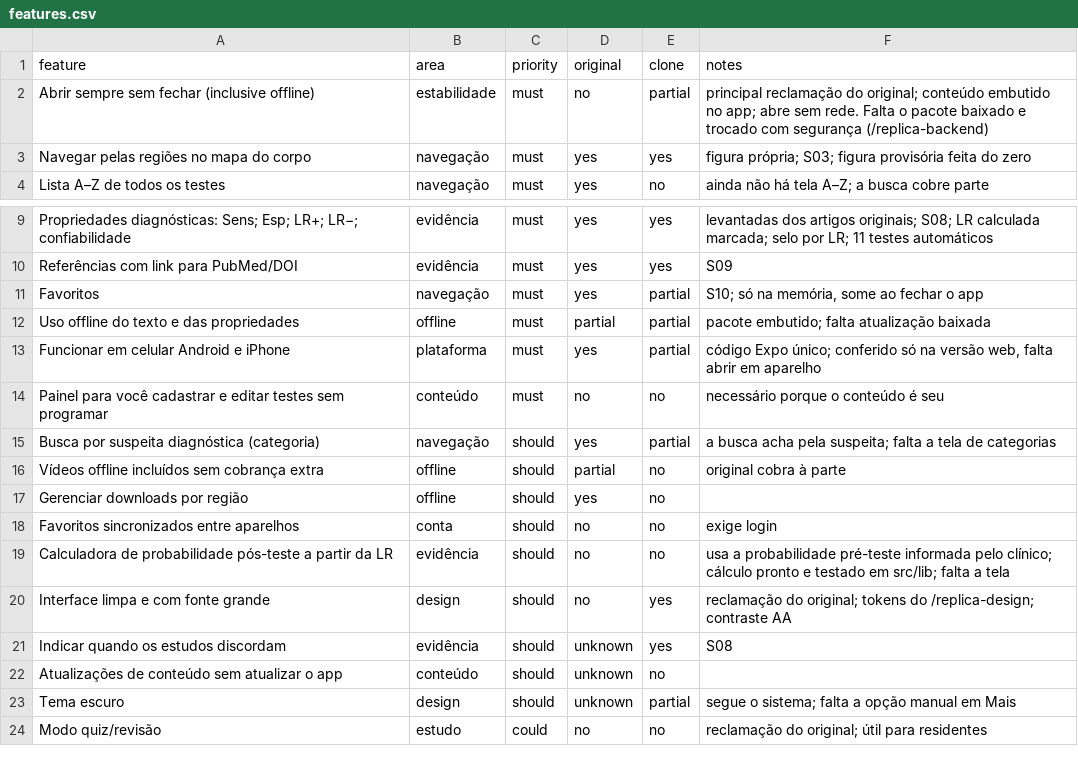
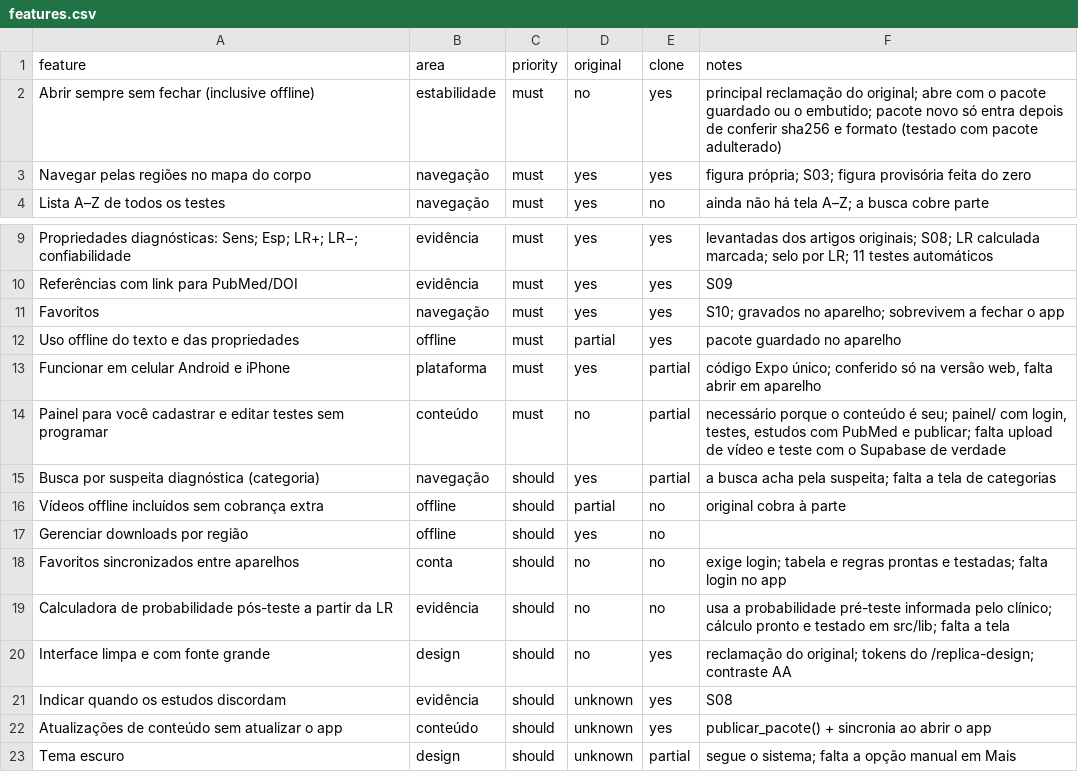
Before and after one commit to mtm140966-eng/FISIOTRACKER, a CSV file: replica/features.csv, drawn as a sheet; only a part is shown, gaps mark what is left out; the shorter side is filled out with more unchanged rows.

```diff
--- a/replica/features.csv
+++ b/replica/features.csv
@@ -1,3 +1,3 @@
 feature,area,priority,original,clone,notes
-Abrir sempre sem fechar (inclusive offline),estabilidade,must,no,partial,principal reclamação do original; conteúdo embutido no app; abre sem rede. Falta o pacote baixado e trocado com segurança (/replica-backend)
+Abrir sempre sem fechar (inclusive offline),estabilidade,must,no,yes,principal reclamação do original; abre com o pacote guardado ou o embutido; pacote novo só entra depois de conferir sha256 e formato (testado com pacote adulterado)
 Navegar pelas regiões no mapa do corpo,navegação,must,yes,yes,figura própria; S03; figura provisória feita do zero
@@ -10,6 +10,6 @@ Propriedades diagnósticas: Sens; Esp; LR+; LR−; confiabilidade,evidência,mus
 Referências com link para PubMed/DOI,evidência,must,yes,yes,S09
-Favoritos,navegação,must,yes,partial,"S10; só na memória, some ao fechar o app"
-Uso offline do texto e das propriedades,offline,must,partial,partial,pacote embutido; falta atualização baixada
+Favoritos,navegação,must,yes,yes,S10; gravados no aparelho; sobrevivem a fechar o app
+Uso offline do texto e das propriedades,offline,must,partial,yes,pacote guardado no aparelho
 Funcionar em celular Android e iPhone,plataforma,must,yes,partial,"código Expo único; conferido só na versão web, falta abrir em aparelho"
-Painel para você cadastrar e editar testes sem programar,conteúdo,must,no,no,necessário porque o conteúdo é seu
+Painel para você cadastrar e editar testes sem programar,conteúdo,must,no,partial,"necessário porque o conteúdo é seu; painel/ com login, testes, estudos com PubMed e publicar; falta upload de vídeo e teste com o Supabase de verdade"
 Busca por suspeita diagnóstica (categoria),navegação,should,yes,partial,a busca acha pela suspeita; falta a tela de categorias
@@ -17,3 +17,3 @@ Vídeos offline incluídos sem cobrança extra,offline,should,partial,no,origina
 Gerenciar downloads por região,offline,should,yes,no,
-Favoritos sincronizados entre aparelhos,conta,should,no,no,exige login
+Favoritos sincronizados entre aparelhos,conta,should,no,no,exige login; tabela e regras prontas e testadas; falta login no app
 Calculadora de probabilidade pós-teste a partir da LR,evidência,should,no,no,usa a probabilidade pré-teste informada pelo clínico; cálculo pronto e testado em src/lib; falta a tela
@@ -21,3 +21,3 @@ Interface limpa e com fonte grande,design,should,no,yes,reclamação do original
 Indicar quando os estudos discordam,evidência,should,unknown,yes,S08
-Atualizações de conteúdo sem atualizar o app,conteúdo,should,unknown,no,
+Atualizações de conteúdo sem atualizar o app,conteúdo,should,unknown,yes,publicar_pacote() + sincronia ao abrir o app
 Tema escuro,design,should,unknown,partial,segue o sistema; falta a opção manual em Mais
```
Also changed, not shown: 43 other files.
